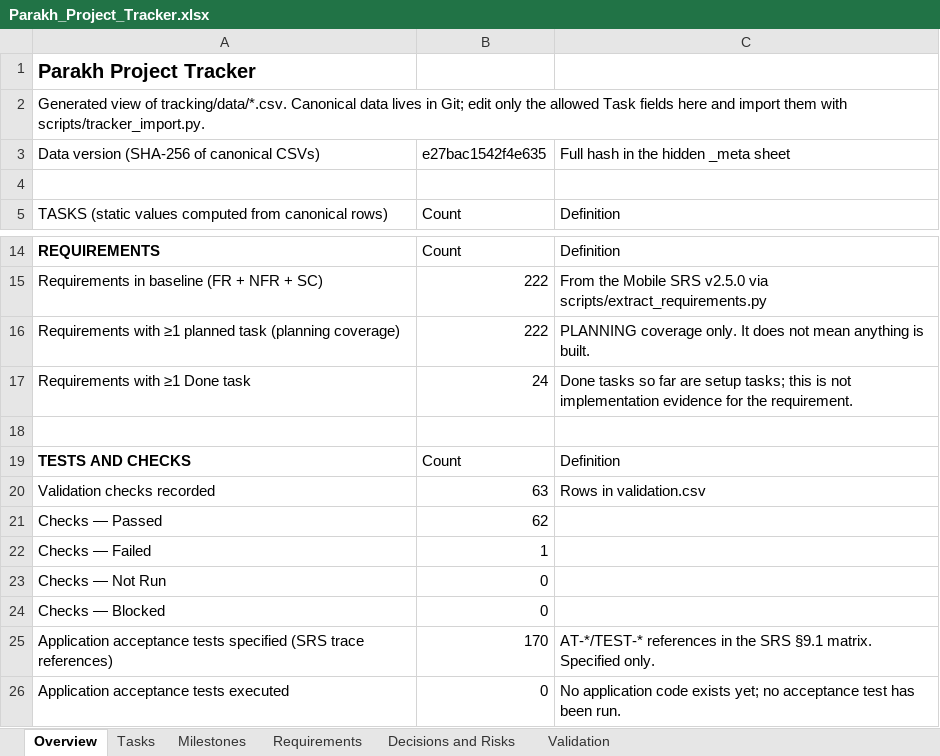
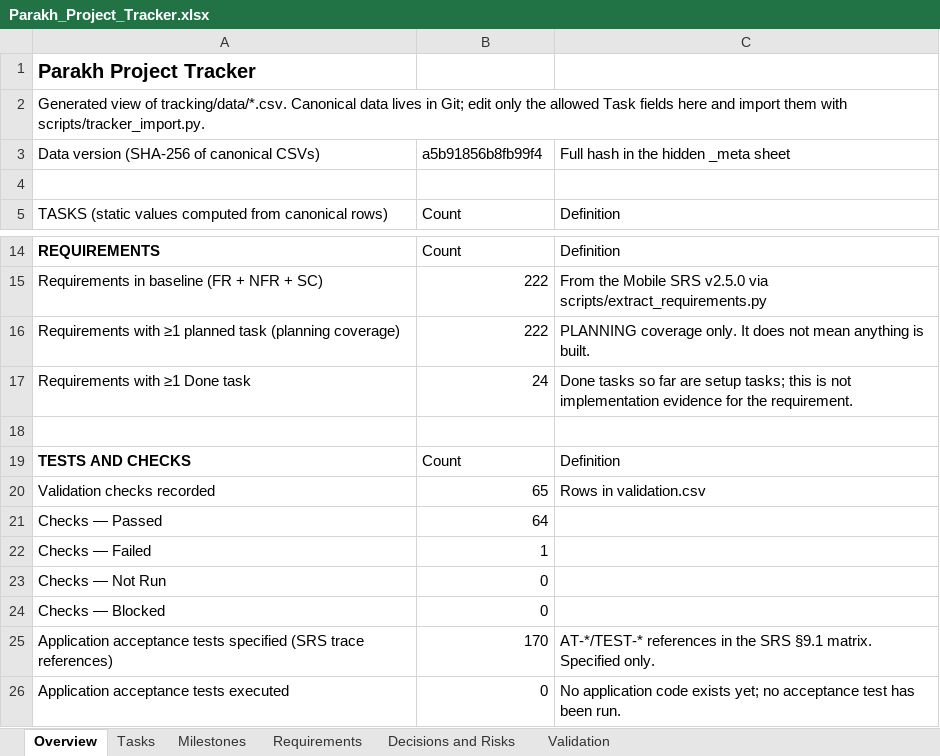
Before and after one commit to hassanjalal789/parakh-civic-tech, an Excel workbook: tracking/Parakh_Project_Tracker.xlsx, sheet Overview, drawn as a sheet; only a part is shown, gaps mark what is left out; values as stored, in another font and other column widths than the file's, no borders; the diff names each change by its address in the sheet, - before the commit and + after, or states it on an @@ line.

```diff
--- a/tracking/Parakh_Project_Tracker.xlsx (sheet Overview)
+++ b/tracking/Parakh_Project_Tracker.xlsx (sheet Overview)
-B3: e27bac1542f4e635
+B3: a5b91856b8fb99f4
-B20: 63
+B20: 65
-B21: 62
+B21: 64
```
Also changed, not shown: sheet Validation, sheet Tasks, 5 other files.
